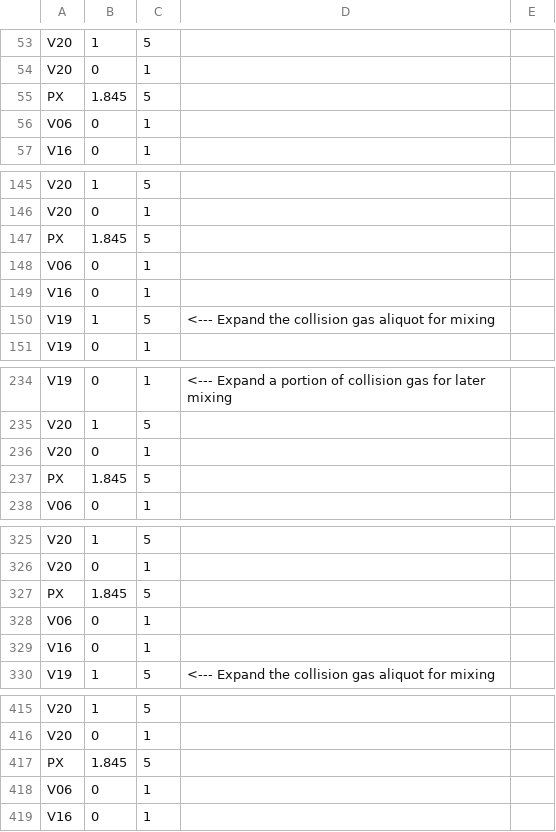
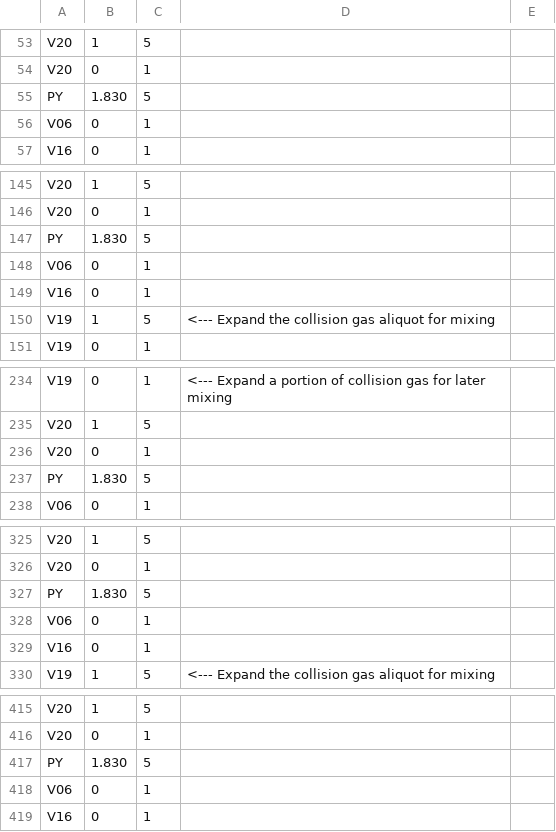
Before and after one commit to davidbajnai/TARDIS, a CSV file: Methods/changeoverMethodAirRefLeft.csv, drawn as a sheet; only a part is shown, gaps mark what is left out; the diff covers the shown part only.

```diff
--- a/Methods/changeoverMethodAirRefLeft.csv
+++ b/Methods/changeoverMethodAirRefLeft.csv
@@ -54,3 +54,3 @@ V20,1,5
 V20,0,1
-PX,1.845,5
+PY,1.830,5
 V06,0,1
@@ -146,3 +146,3 @@ V20,1,5
 V20,0,1
-PX,1.845,5
+PY,1.830,5
 V06,0,1
@@ -236,3 +236,3 @@ V20,1,5
 V20,0,1
-PX,1.845,5
+PY,1.830,5
 V06,0,1
@@ -326,3 +326,3 @@ V20,1,5
 V20,0,1
-PX,1.845,5
+PY,1.830,5
 V06,0,1
@@ -416,3 +416,3 @@ V20,1,5
 V20,0,1
-PX,1.845,5
+PY,1.830,5
 V06,0,1
```
Also changed, not shown: 5 added rows, 5 removed rows and 2 edited cells elsewhere in this file, Methods/changeoverMethodAirRefRight.csv, Methods/refGasRefillBothForAir.csv, 3 other files.
